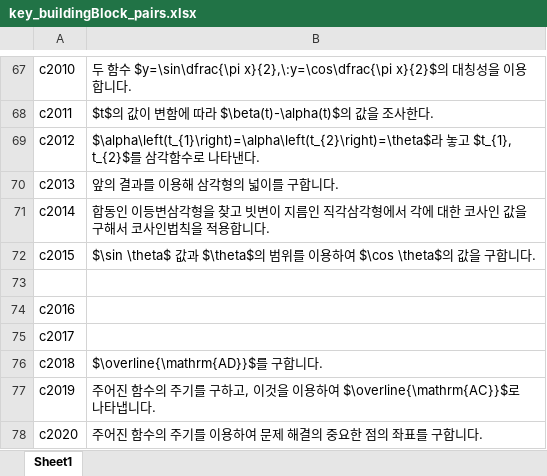
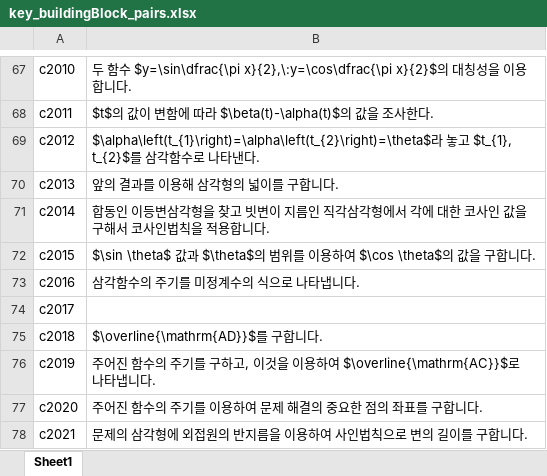
Before and after one commit to sheomonger/BuildingBlocks_2022KCSAT, an Excel workbook: key_buildingBlock_pairs.xlsx, sheet Sheet1, drawn as a sheet; only a part is shown, gaps mark what is left out; the shorter side is filled out with more unchanged rows; values as stored, in another font and other column widths than the file's, no borders; removed rows and columns are numbered as before the commit, all else as after; the diff names each change by its address in the sheet, - before the commit and + after, or states it on an @@ line.

Commit message:
modified 32109 and key-val pairs up to common prob10

```diff
--- a/key_buildingBlock_pairs.xlsx (sheet Sheet1)
+++ b/key_buildingBlock_pairs.xlsx (sheet Sheet1)
-row 73: (empty)
-B73: (empty)
+B73: 삼각함수의 주기를 미정계수의 식으로 나타냅니다.
```
Also changed, not shown: 1 other file.
